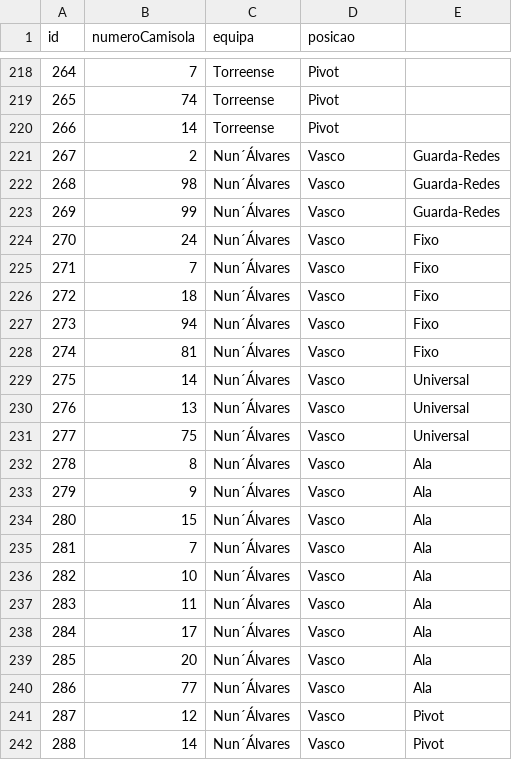
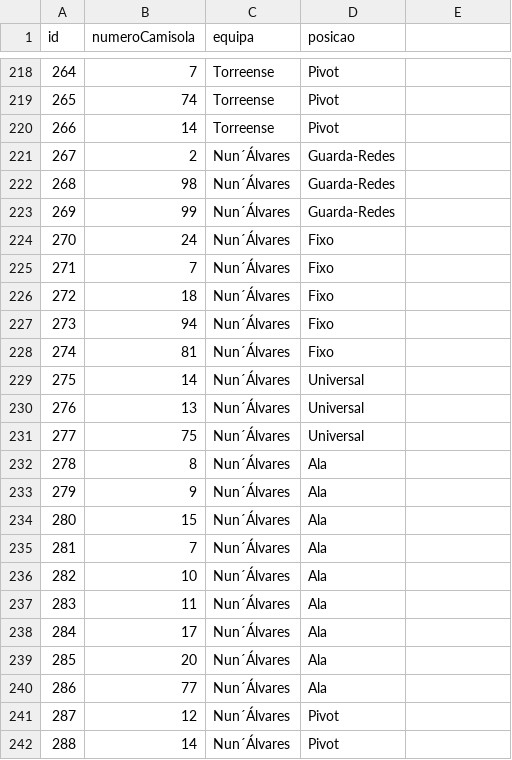
Before and after one commit to Adriano-7/BD_Futsal_Database, a CSV file: data/Jogador.csv, drawn as a sheet; only a part is shown, gaps mark what is left out; the diff covers the shown part only.

```diff
--- a/data/Jogador.csv
+++ b/data/Jogador.csv
@@ -220,23 +220,23 @@ id,numeroCamisola,equipa,posicao
 266,14,Torreense,Pivot
-267,2,Nun´Álvares,Vasco,Guarda-Redes
-268,98,Nun´Álvares,Vasco,Guarda-Redes
-269,99,Nun´Álvares,Vasco,Guarda-Redes
-270,24,Nun´Álvares,Vasco,Fixo
-271,7,Nun´Álvares,Vasco,Fixo
-272,18,Nun´Álvares,Vasco,Fixo
-273,94,Nun´Álvares,Vasco,Fixo
-274,81,Nun´Álvares,Vasco,Fixo
-275,14,Nun´Álvares,Vasco,Universal
-276,13,Nun´Álvares,Vasco,Universal
-277,75,Nun´Álvares,Vasco,Universal
-278,8,Nun´Álvares,Vasco,Ala
-279,9,Nun´Álvares,Vasco,Ala
-280,15,Nun´Álvares,Vasco,Ala
-281,7,Nun´Álvares,Vasco,Ala
-282,10,Nun´Álvares,Vasco,Ala
-283,11,Nun´Álvares,Vasco,Ala
-284,17,Nun´Álvares,Vasco,Ala
-285,20,Nun´Álvares,Vasco,Ala
-286,77,Nun´Álvares,Vasco,Ala
-287,12,Nun´Álvares,Vasco,Pivot
-288,14,Nun´Álvares,Vasco,Pivot
+267,2,Nun´Álvares,Guarda-Redes
+268,98,Nun´Álvares,Guarda-Redes
+269,99,Nun´Álvares,Guarda-Redes
+270,24,Nun´Álvares,Fixo
+271,7,Nun´Álvares,Fixo
+272,18,Nun´Álvares,Fixo
+273,94,Nun´Álvares,Fixo
+274,81,Nun´Álvares,Fixo
+275,14,Nun´Álvares,Universal
+276,13,Nun´Álvares,Universal
+277,75,Nun´Álvares,Universal
+278,8,Nun´Álvares,Ala
+279,9,Nun´Álvares,Ala
+280,15,Nun´Álvares,Ala
+281,7,Nun´Álvares,Ala
+282,10,Nun´Álvares,Ala
+283,11,Nun´Álvares,Ala
+284,17,Nun´Álvares,Ala
+285,20,Nun´Álvares,Ala
+286,77,Nun´Álvares,Ala
+287,12,Nun´Álvares,Pivot
+288,14,Nun´Álvares,Pivot
```
Also changed, not shown: 32 edited cells elsewhere in this file, data/Equipa.csv, data/Pavilhao.csv, 8 other files.
